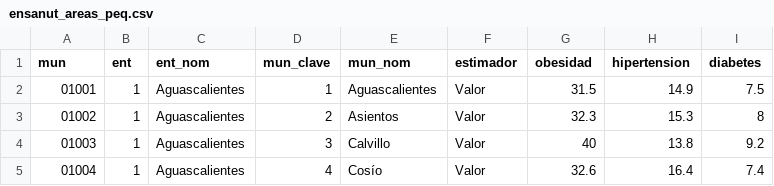
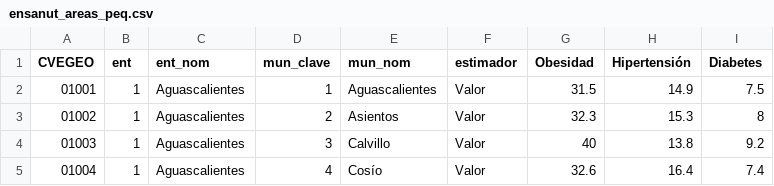
Before and after one commit to diego-eco/shiny_app_ensanut_2018, a CSV file: data/ensanut_areas_peq.csv, drawn as a sheet; only a part is shown.

```diff
--- a/data/ensanut_areas_peq.csv
+++ b/data/ensanut_areas_peq.csv
@@ -1,2 +1,2 @@
-mun,ent,ent_nom,mun_clave,mun_nom,estimador,obesidad,hipertension,diabetes
+CVEGEO,ent,ent_nom,mun_clave,mun_nom,estimador,Obesidad,Hipertensión,Diabetes
 01001,1,Aguascalientes,1,Aguascalientes,Valor,31.5,14.9,7.5
```
Also changed, not shown: 2 other files.
